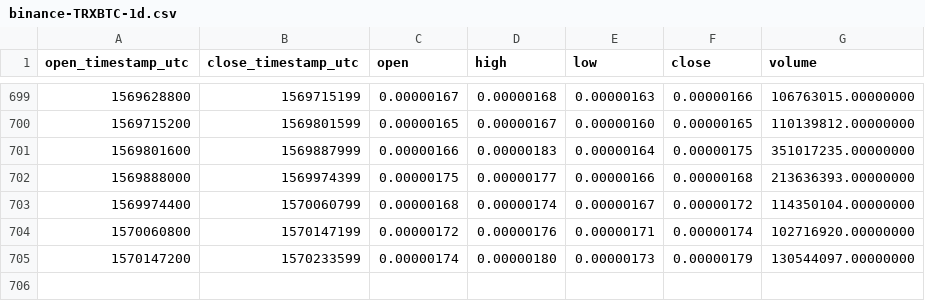
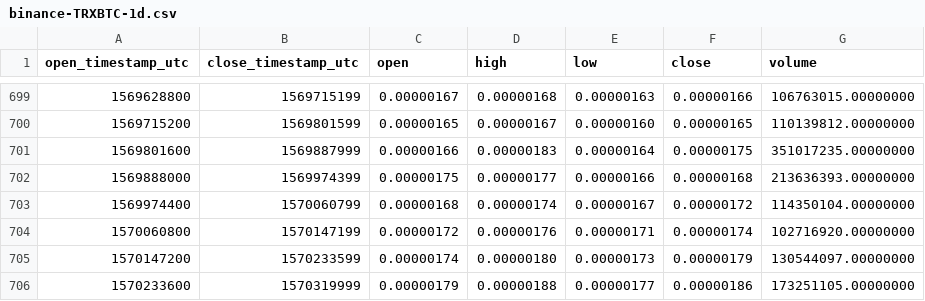
Before and after one commit to cryptobigbro/binance-TRXBTC, a CSV file: binance-TRXBTC-1d.csv, drawn as a sheet; only a part is shown, gaps mark what is left out; the diff names each change by its address in the sheet, - before the commit and + after, or states it on an @@ line.

Commit message:
Update OHLCV data.

```diff
--- a/binance-TRXBTC-1d.csv
+++ b/binance-TRXBTC-1d.csv
+row 706: 1570233600 | 1570319999 | 0.00000179 | 0.00000188 | 0.00000177 | 0.00000186 | 173251105.00000000
```
Also changed, not shown: 1 other file.
